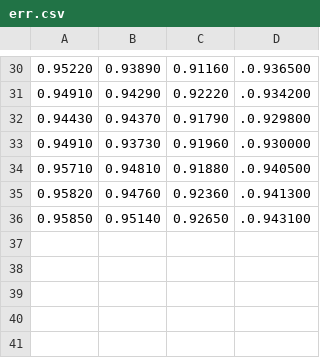
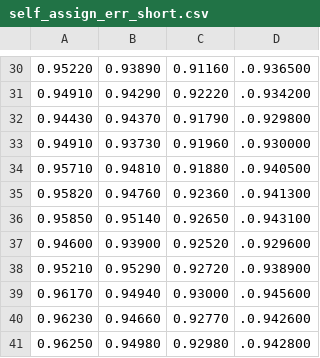
Before and after one commit to CJMenart/Direct-Prior-Prediction-CNN, a CSV file: MNIST Clustering Experiments/self_assign_err_short.csv (was MNIST Clustering Experiments/err.csv), drawn as a sheet; only a part is shown, gaps mark what is left out.

Commit message:
More MNIST experiment results
pOrbably SHOULDN'T keep these in repo...

```diff
--- a/MNIST Clustering Experiments/err.csv
+++ b/MNIST Clustering Experiments/self_assign_err_short.csv
@@ -36 +36,6 @@
 0.95850,0.95140,0.92650,.0.943100
+0.94600,0.93900,0.92520,.0.929600
+0.95210,0.95290,0.92720,.0.938900
+0.96170,0.94940,0.93000,.0.945600
+0.96230,0.94660,0.92770,.0.942600
+0.96250,0.94980,0.92980,.0.942800
```
Also changed, not shown: 13 other files.
